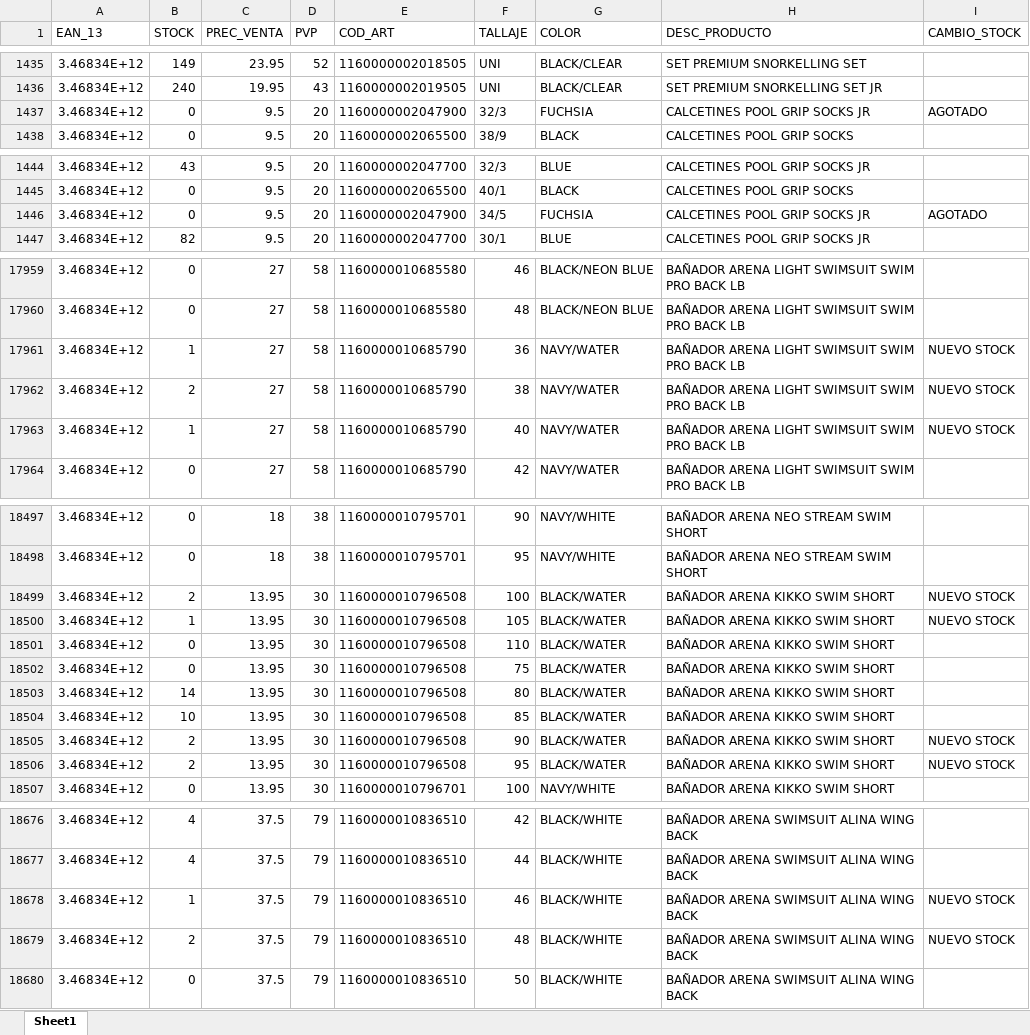
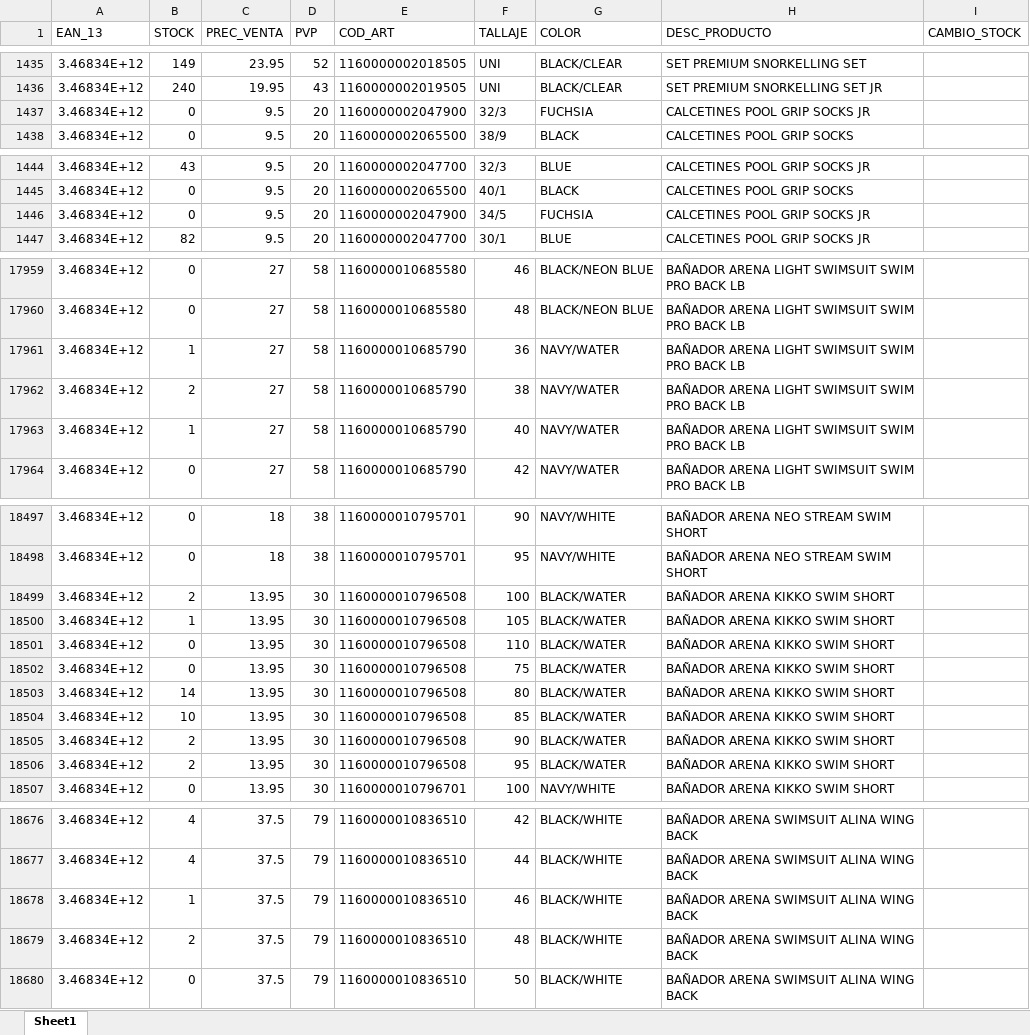
Before and after one commit to diazvjuanjo/stock_alert, an Excel workbook: stock_anterior.xlsx, sheet Sheet1, drawn as a sheet; only a part is shown, gaps mark what is left out; values as stored, in another font and other column widths than the file's, no borders; the diff covers the shown part only; the diff names each change by its address in the sheet, - before the commit and + after, or states it on an @@ line.

```diff
--- a/stock_anterior.xlsx (sheet Sheet1)
+++ b/stock_anterior.xlsx (sheet Sheet1)
-I1437 (CAMBIO_STOCK): AGOTADO
+I1437 (CAMBIO_STOCK): (empty)
-I1446 (CAMBIO_STOCK): AGOTADO
+I1446 (CAMBIO_STOCK): (empty)
-I17961:I17963 (CAMBIO_STOCK): NUEVO STOCK
+I17961:I17963 (CAMBIO_STOCK): (empty)
-I18499:I18500 (CAMBIO_STOCK): NUEVO STOCK
+I18499:I18500 (CAMBIO_STOCK): (empty)
-I18505:I18506 (CAMBIO_STOCK): NUEVO STOCK
+I18505:I18506 (CAMBIO_STOCK): (empty)
-I18678:I18679 (CAMBIO_STOCK): NUEVO STOCK
+I18678:I18679 (CAMBIO_STOCK): (empty)
```
Also changed, not shown: 12 edited cells elsewhere in this sheet.
